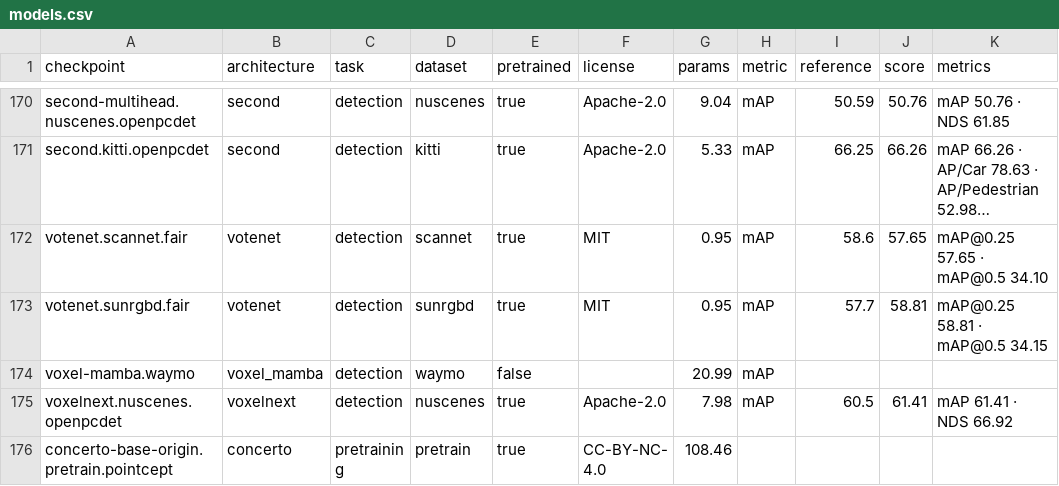
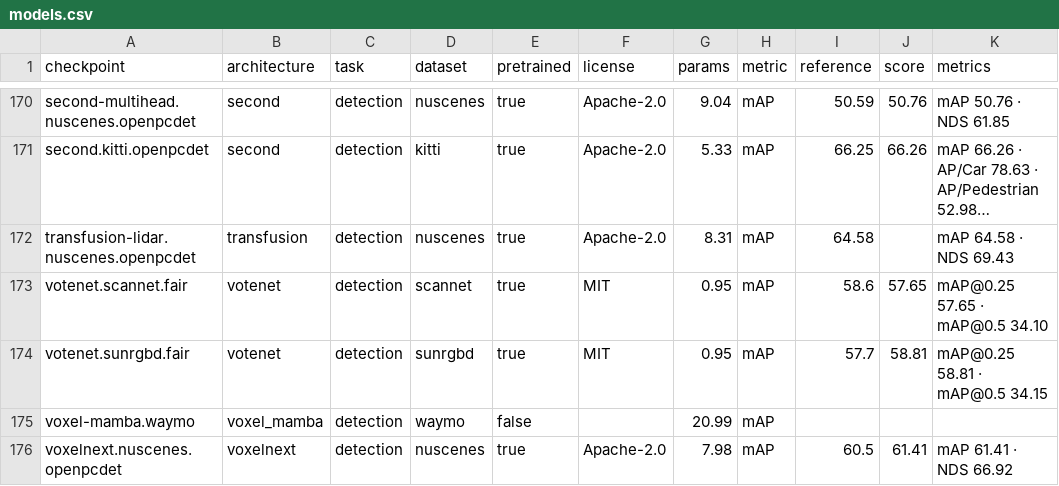
Before and after one commit to arthurdjn/pytorch-pointcloud, a CSV file: docs/data/models.csv, drawn as a sheet; only a part is shown, gaps mark what is left out; the shorter side is filled out with more unchanged rows; long unchanged cells end in …; the diff names each change by its address in the sheet, - before the commit and + after, or states it on an @@ line.

Commit message:
feat: add transfusion-l and move its head to layers

```diff
--- a/docs/data/models.csv
+++ b/docs/data/models.csv
+row 172: transfusion-lidar.nuscenes.openpcdet | transfusion | detection | nuscenes | true | Apache-2.0 | 8.31 | mAP | 64.58 |  | mAP 64.58 · NDS 69.43
```
Also changed, not shown: 25 other files.
